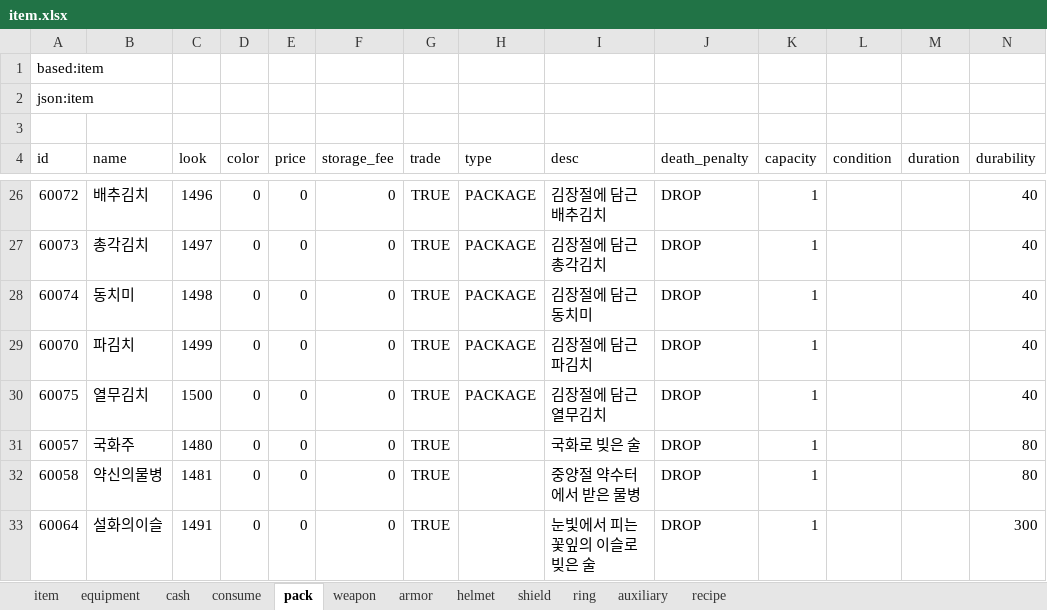
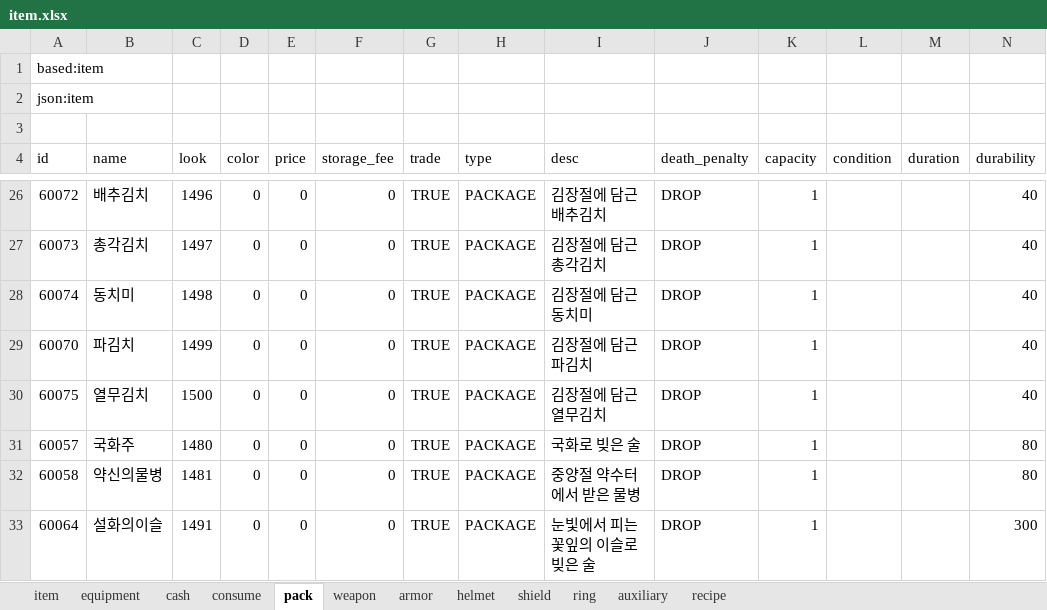
Before and after one commit to boyism80/fb, an Excel workbook: resources/table/item.xlsx, sheet pack, drawn as a sheet; only a part is shown, gaps mark what is left out; values as stored, in another font and other column widths than the file's, no borders; the diff names each change by its address in the sheet, - before the commit and + after, or states it on an @@ line.

Commit message:
feat: support dual client versions 5.50 and 5.65
- Add CLIENT_VERSION enum and gateway versions allowlist
- Carry client_version through transfer and login agreement echo
- Templatize effect/item_tip/web by version with PIVOT send
- Update bots and runner for multi-version client config
- Run init.lua via coroutine-aware path and improve load error logs
- Fix divine beast migration table name and nullable SiegeCastle

```diff
--- a/resources/table/item.xlsx (sheet pack)
+++ b/resources/table/item.xlsx (sheet pack)
-H31:H33 (type): (empty)
+H31:H33 (type): PACKAGE
```
Also changed, not shown: sheet consume, 53 other files.
